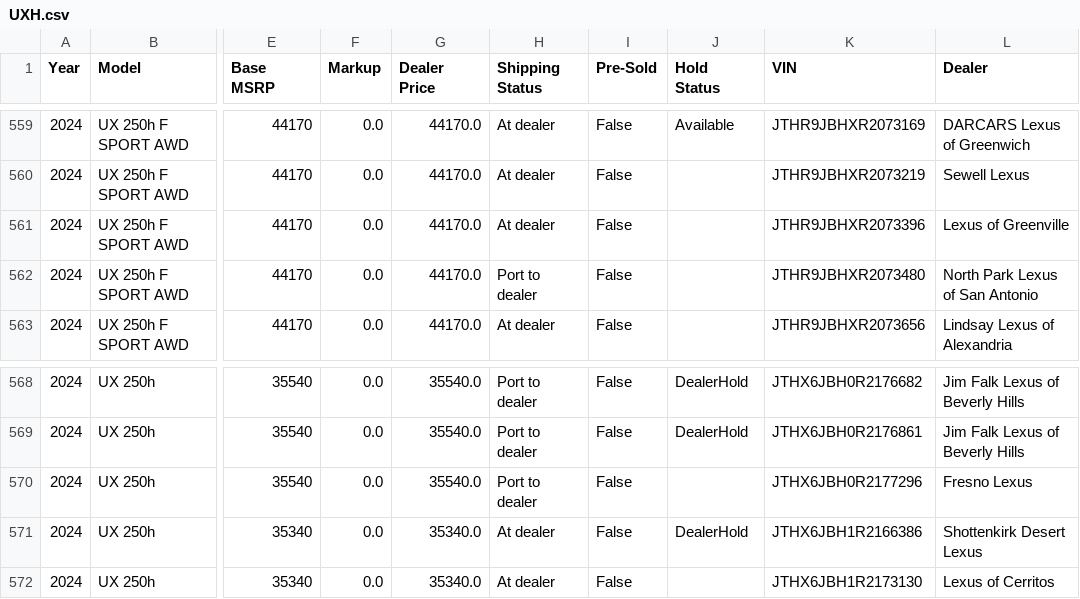
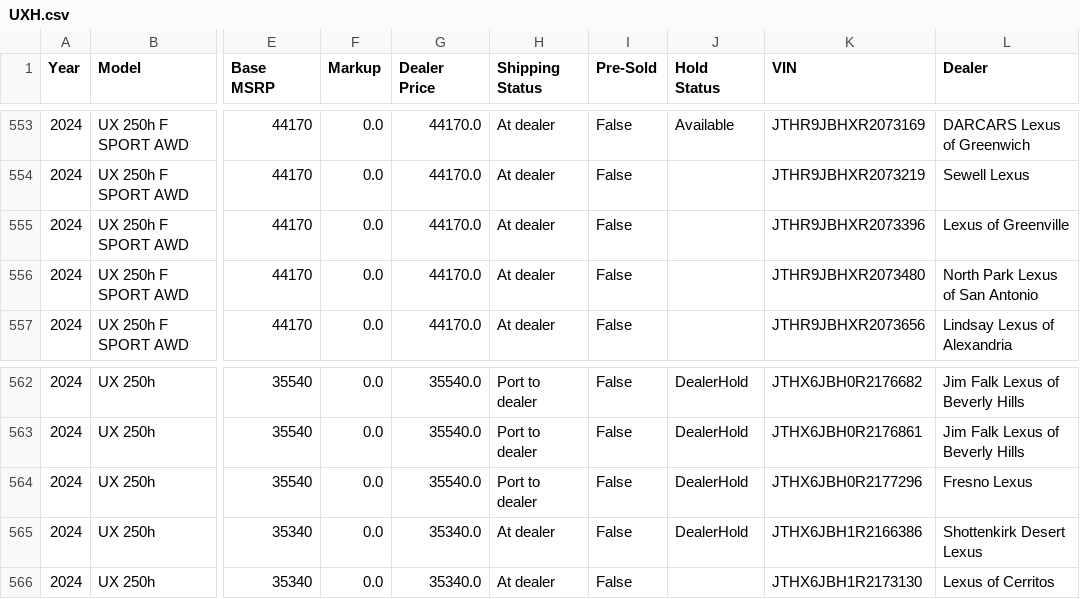
Before and after one commit to major/lexgrabber, a CSV file: output/UXH.csv, drawn as a sheet; only a part is shown, gaps mark what is left out; addresses are those after the commit; the diff covers the shown part only; the diff names each change by its address in the sheet, - before the commit and + after, or states it on an @@ line.

```diff
--- a/output/UXH.csv
+++ b/output/UXH.csv
-H556 (Shipping Status): Port to dealer
+H556 (Shipping Status): At dealer
-J564 (Hold Status): (empty)
+J564 (Hold Status): DealerHold
```
Also changed, not shown: 1 added row, 9 removed rows and 1 edited cell elsewhere in this file, output/GX.csv, output/IS.csv, 31 other files.
